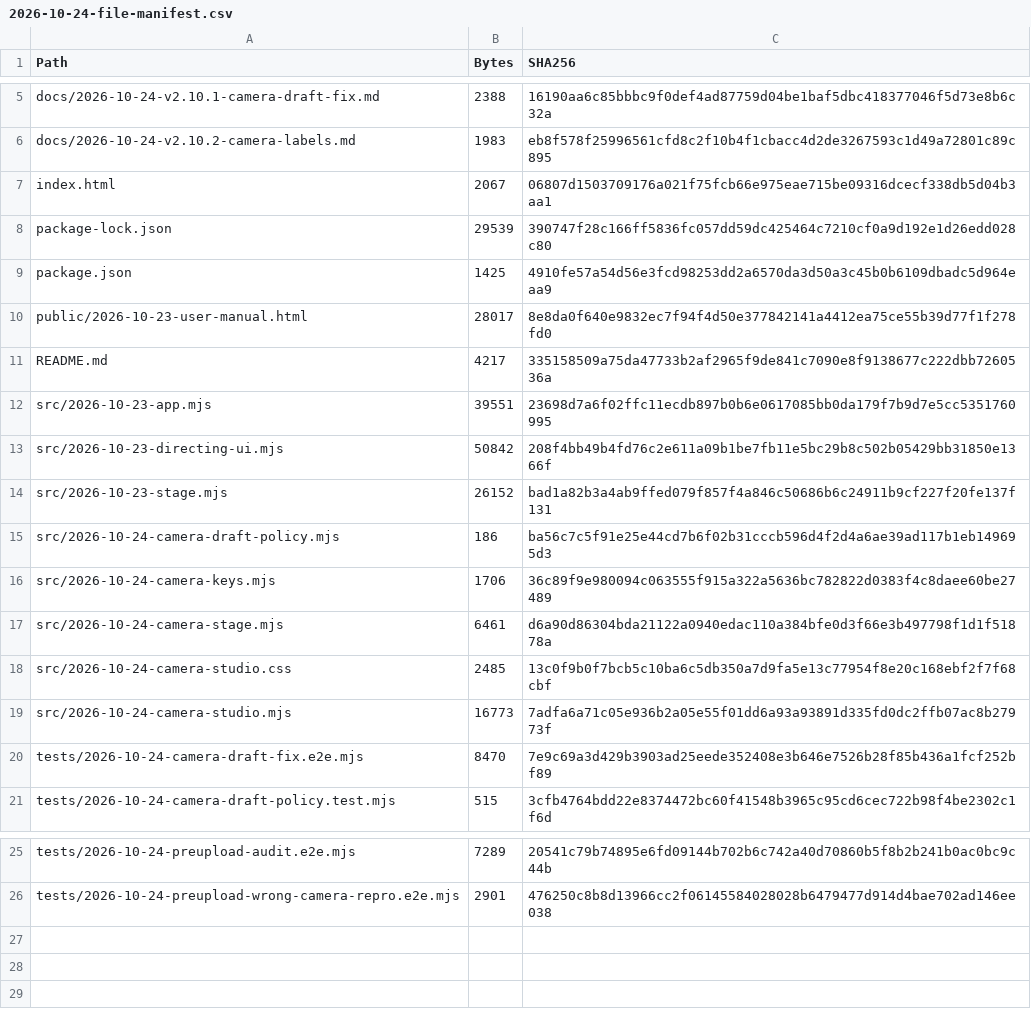
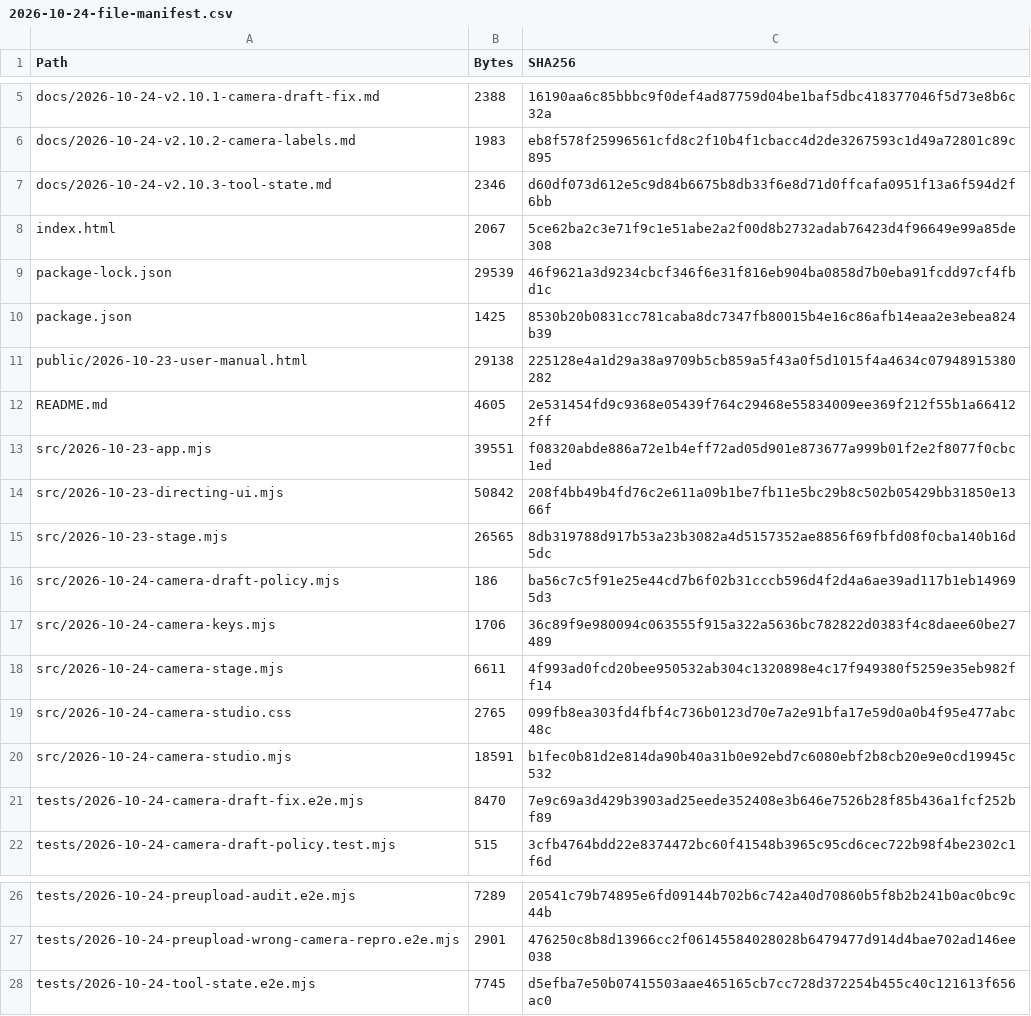
Before and after one commit to paran-coder/SceneBlock, a CSV file: 2026-10-24-file-manifest.csv, drawn as a sheet; only a part is shown, gaps mark what is left out.

```diff
--- a/2026-10-24-file-manifest.csv
+++ b/2026-10-24-file-manifest.csv
@@ -6,15 +6,16 @@ docs/2026-10-24-v2.10.1-camera-draft-fix.md,2388,16190aa6c85bbbc9f0def4ad87759d0
 docs/2026-10-24-v2.10.2-camera-labels.md,1983,eb8f578f25996561cfd8c2f10b4f1cbacc4d2de3267593c1d49a72801c89c895
-index.html,2067,06807d1503709176a021f75fcb66e975eae715be09316dcecf338db5d04b3aa1
-package-lock.json,29539,390747f28c166ff5836fc057dd59dc425464c7210cf0a9d192e1d26edd028c80
-package.json,1425,4910fe57a54d56e3fcd98253dd2a6570da3d50a3c45b0b6109dbadc5d964eaa9
-public/2026-10-23-user-manual.html,28017,8e8da0f640e9832ec7f94f4d50e377842141a4412ea75ce55b39d77f1f278fd0
-README.md,4217,335158509a75da47733b2af2965f9de841c7090e8f9138677c222dbb7260536a
-src/2026-10-23-app.mjs,39551,23698d7a6f02ffc11ecdb897b0b6e0617085bb0da179f7b9d7e5cc5351760995
+docs/2026-10-24-v2.10.3-tool-state.md,2346,d60df073d612e5c9d84b6675b8db33f6e8d71d0ffcafa0951f13a6f594d2f6bb
+index.html,2067,5ce62ba2c3e71f9c1e51abe2a2f00d8b2732adab76423d4f96649e99a85de308
+package-lock.json,29539,46f9621a3d9234cbcf346f6e31f816eb904ba0858d7b0eba91fcdd97cf4fbd1c
+package.json,1425,8530b20b0831cc781caba8dc7347fb80015b4e16c86afb14eaa2e3ebea824b39
+public/2026-10-23-user-manual.html,29138,225128e4a1d29a38a9709b5cb859a5f43a0f5d1015f4a4634c07948915380282
+README.md,4605,2e531454fd9c9368e05439f764c29468e55834009ee369f212f55b1a664122ff
+src/2026-10-23-app.mjs,39551,f08320abde886a72e1b4eff72ad05d901e873677a999b01f2e2f8077f0cbc1ed
 src/2026-10-23-directing-ui.mjs,50842,208f4bb49b4fd76c2e611a09b1be7fb11e5bc29b8c502b05429bb31850e1366f
-src/2026-10-23-stage.mjs,26152,bad1a82b3a4ab9ffed079f857f4a846c50686b6c24911b9cf227f20fe137f131
+src/2026-10-23-stage.mjs,26565,8db319788d917b53a23b3082a4d5157352ae8856f69fbfd08f0cba140b16d5dc
 src/2026-10-24-camera-draft-policy.mjs,186,ba56c7c5f91e25e44cd7b6f02b31cccb596d4f2d4a6ae39ad117b1eb149695d3
 src/2026-10-24-camera-keys.mjs,1706,36c89f9e980094c063555f915a322a5636bc782822d0383f4c8daee60be27489
-src/2026-10-24-camera-stage.mjs,6461,d6a90d86304bda21122a0940edac110a384bfe0d3f66e3b497798f1d1f51878a
-src/2026-10-24-camera-studio.css,2485,13c0f9b0f7bcb5c10ba6c5db350a7d9fa5e13c77954f8e20c168ebf2f7f68cbf
-src/2026-10-24-camera-studio.mjs,16773,7adfa6a71c05e936b2a05e55f01dd6a93a93891d335fd0dc2ffb07ac8b27973f
+src/2026-10-24-camera-stage.mjs,6611,4f993ad0fcd20bee950532ab304c1320898e4c17f949380f5259e35eb982ff14
+src/2026-10-24-camera-studio.css,2765,099fb8ea303fd4fbf4c736b0123d70e7a2e91bfa17e59d0a0b4f95e477abc48c
+src/2026-10-24-camera-studio.mjs,18591,b1fec0b81d2e814da90b40a31b0e92ebd7c6080ebf2b8cb20e9e0cd19945c532
 tests/2026-10-24-camera-draft-fix.e2e.mjs,8470,7e9c69a3d429b3903ad25eede352408e3b646e7526b28f85b436a1fcf252bf89
@@ -26 +27,2 @@ tests/2026-10-24-preupload-audit.e2e.mjs,7289,20541c79b74895e6fd09144b702b6c742a
 tests/2026-10-24-preupload-wrong-camera-repro.e2e.mjs,2901,476250c8b8d13966cc2f06145584028028b6479477d914d4bae702ad146ee038
+tests/2026-10-24-tool-state.e2e.mjs,7745,d5efba7e50b07415503aae465165cb7cc728d372254b455c40c121613f656ac0
```
Also changed, not shown: 12 other files.
